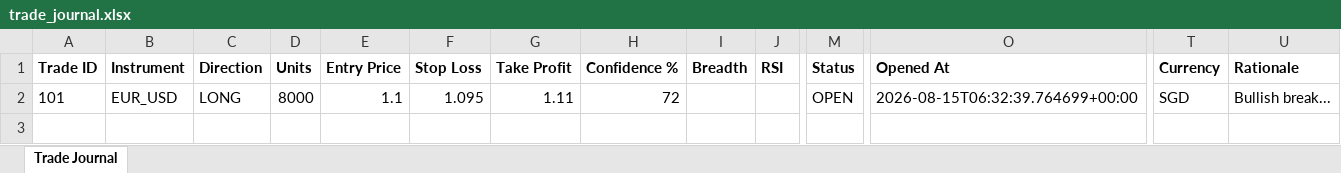
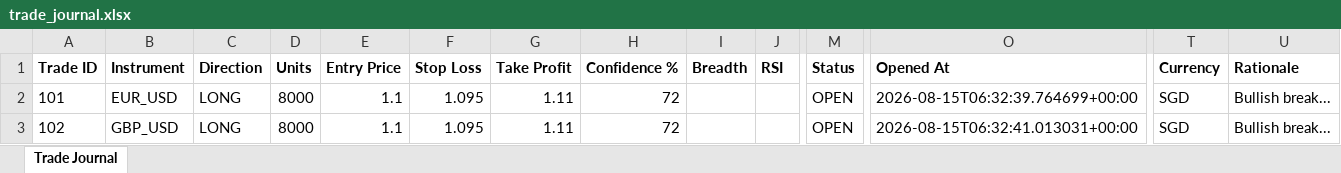
Before and after one commit to wxthesparthaaa/Claude-Trade-Agent, an Excel workbook: trade_journal.xlsx, sheet Trade Journal, drawn as a sheet; only a part is shown, gaps mark what is left out; values as stored, in another font and other column widths than the file's, no borders; rows hold the shown columns only; the diff names each change by its address in the sheet, - before the commit and + after, or states it on an @@ line.

Commit message:
Update trade_journal.xlsx

```diff
--- a/trade_journal.xlsx (sheet Trade Journal)
+++ b/trade_journal.xlsx (sheet Trade Journal)
+row 3: 102 | GBP_USD | LONG | 8000 | 1.1 | 1.095 | 1.11 | 72 |  |  | OPEN | 2026-08-15T06:32:41.013031+00:00 | SGD | Bullish break...
```
